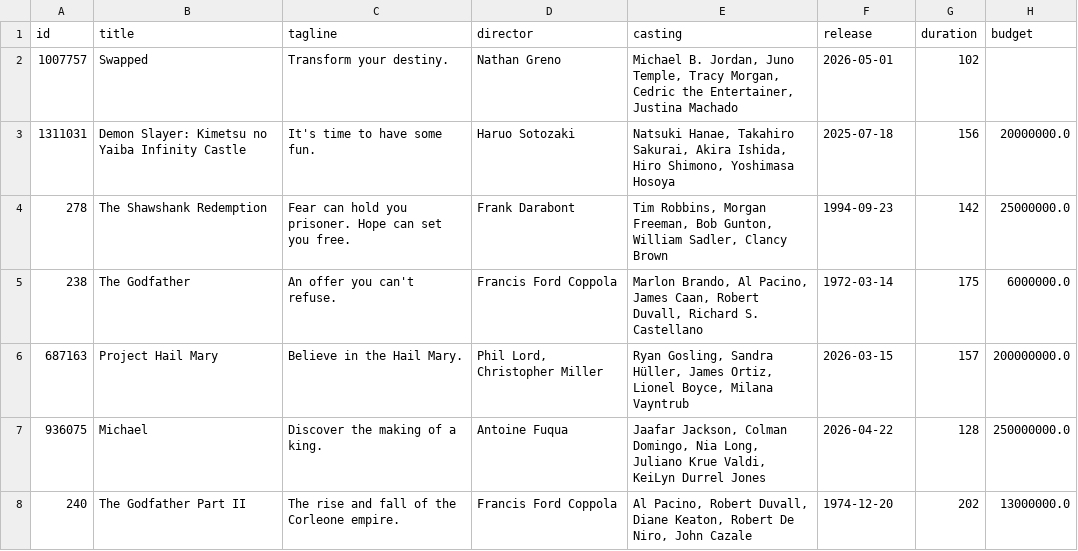
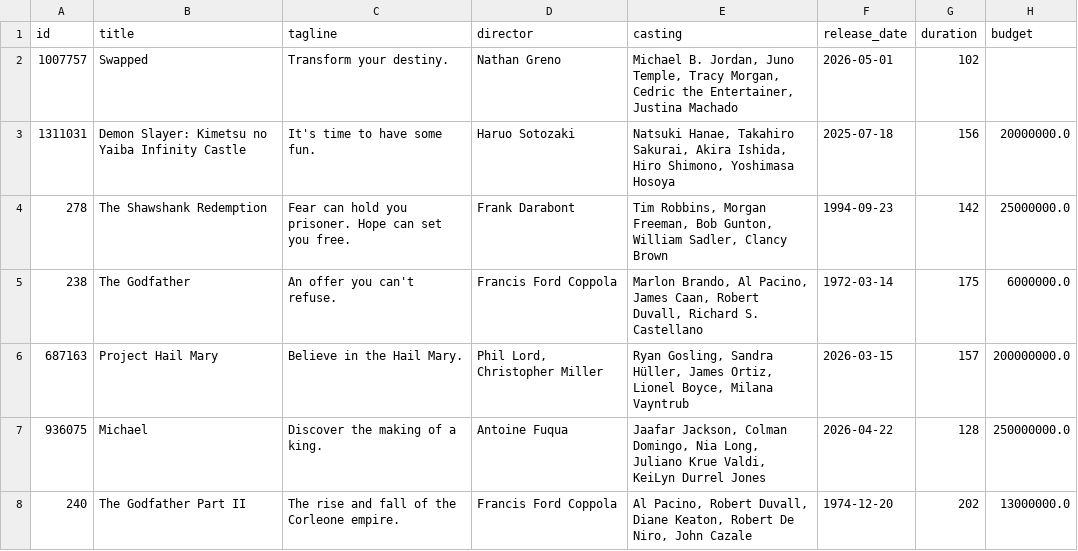
Before and after one commit to TristanDspt/cinedata, a CSV file: data/processed/export_to_db.csv, drawn as a sheet; only a part is shown; the diff names each change by its address in the sheet, - before the commit and + after, or states it on an @@ line.

Commit message:
fix : release -> release_date pour unmatch le mot réservé "release" en SQL

```diff
--- a/data/processed/export_to_db.csv
+++ b/data/processed/export_to_db.csv
-F1: release
+F1: release_date
```
